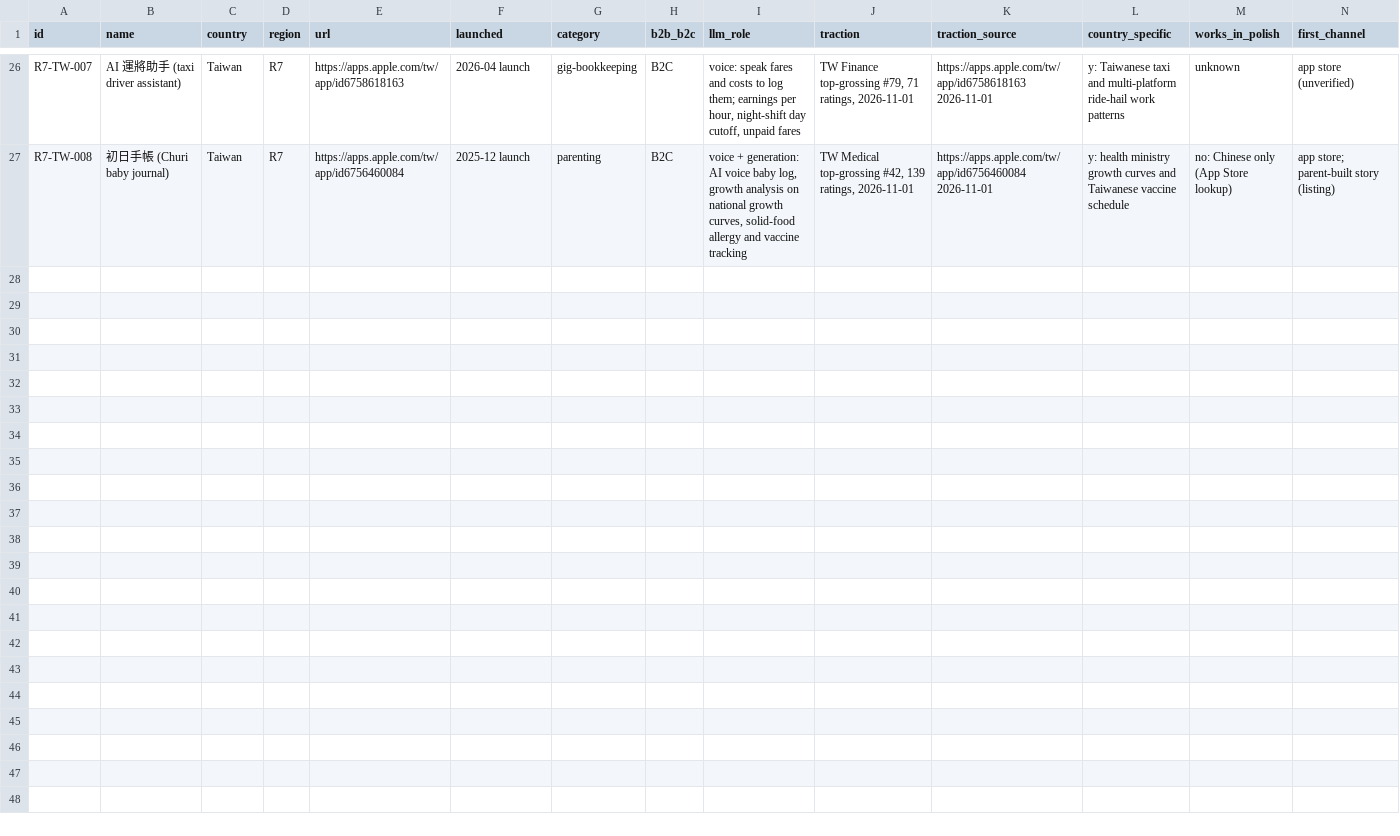
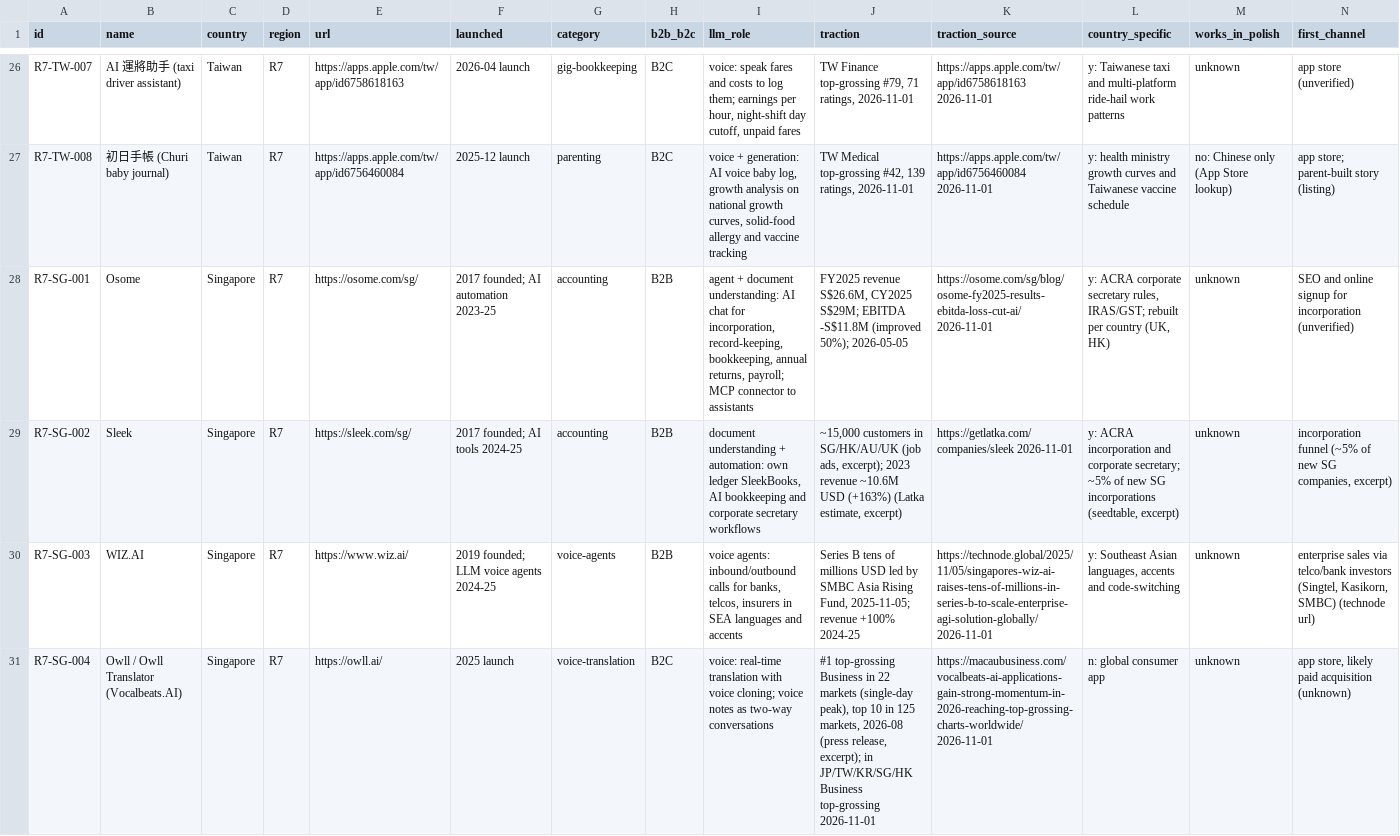
Before and after one commit to thobho/automated, a CSV file: projects/idea-generator/phase2/catalogue/R7-east-asia.csv, drawn as a sheet; only a part is shown, gaps mark what is left out; rows hold the shown columns only; the diff covers the shown part only; the diff names each change by its address in the sheet, - before the commit and + after, or states it on an @@ line.

```diff
--- a/projects/idea-generator/phase2/catalogue/R7-east-asia.csv
+++ b/projects/idea-generator/phase2/catalogue/R7-east-asia.csv
+row 28: R7-SG-001 | Osome | Singapore | R7 | https://osome.com/sg/ | 2017 founded; AI automation 2023-25 | accounting | B2B | agent + document understanding: AI chat for incorporation, record-keeping, bookkeeping, annual returns, payroll; MCP connector to assistants | FY2025 revenue S$26.6M, CY2025 S$29M; EBITDA -S$11.8M (improved 50%); 2026-05-05 | https://osome.com/sg/blog/osome-fy2025-results-ebitda-loss-cut-ai/ 2026-11-01 | y: ACRA corporate secretary rules, IRAS/GST; rebuilt per country (UK, HK) | unknown | SEO and online signup for incorporation (unverified)
+row 29: R7-SG-002 | Sleek | Singapore | R7 | https://sleek.com/sg/ | 2017 founded; AI tools 2024-25 | accounting | B2B | document understanding + automation: own ledger SleekBooks, AI bookkeeping and corporate secretary workflows | ~15,000 customers in SG/HK/AU/UK (job ads, excerpt); 2023 revenue ~10.6M USD (+163%) (Latka estimate, excerpt) | https://getlatka.com/companies/sleek 2026-11-01 | y: ACRA incorporation and corporate secretary; ~5% of new SG incorporations (seedtable, excerpt) | unknown | incorporation funnel (~5% of new SG companies, excerpt)
+row 30: R7-SG-003 | WIZ.AI | Singapore | R7 | https://www.wiz.ai/ | 2019 founded; LLM voice agents 2024-25 | voice-agents | B2B | voice agents: inbound/outbound calls for banks, telcos, insurers in SEA languages and accents | Series B tens of millions USD led by SMBC Asia Rising Fund, 2025-11-05; revenue +100% 2024-25 | https://technode.global/2025/11/05/singapores-wiz-ai-raises-tens-of-millions-in-series-b-to-scale-enterprise-agi-solution-globally/ 2026-11-01 | y: Southeast Asian languages, accents and code-switching | unknown | enterprise sales via telco/bank investors (Singtel, Kasikorn, SMBC) (technode url)
+row 31: R7-SG-004 | Owll / Owll Translator (Vocalbeats.AI) | Singapore | R7 | https://owll.ai/ | 2025 launch | voice-translation | B2C | voice: real-time translation with voice cloning; voice notes as two-way conversations | #1 top-grossing Business in 22 markets (single-day peak), top 10 in 125 markets, 2026-08 (press release, excerpt); in JP/TW/KR/SG/HK Business top-grossing 2026-11-01 | https://macaubusiness.com/vocalbeats-ai-applications-gain-strong-momentum-in-2026-reaching-top-grossing-charts-worldwide/ 2026-11-01 | n: global consumer app | unknown | app store, likely paid acquisition (unknown)
```
Also changed, not shown: 3 added rows elsewhere in this file, 3 other files.
